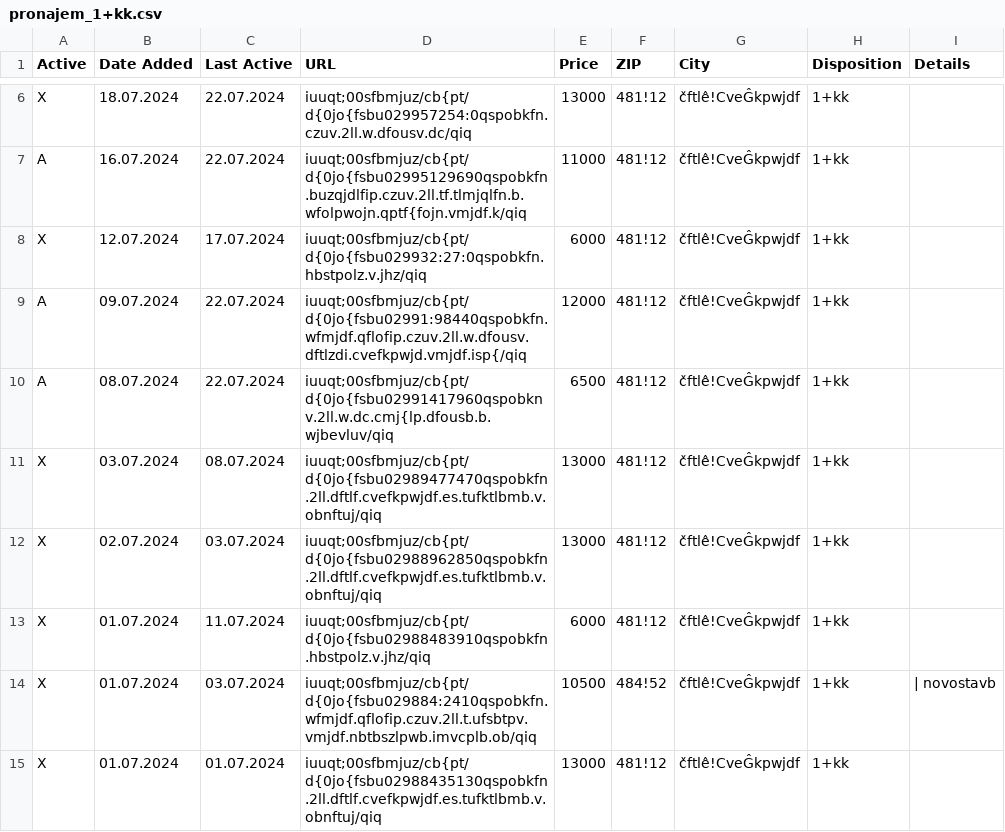
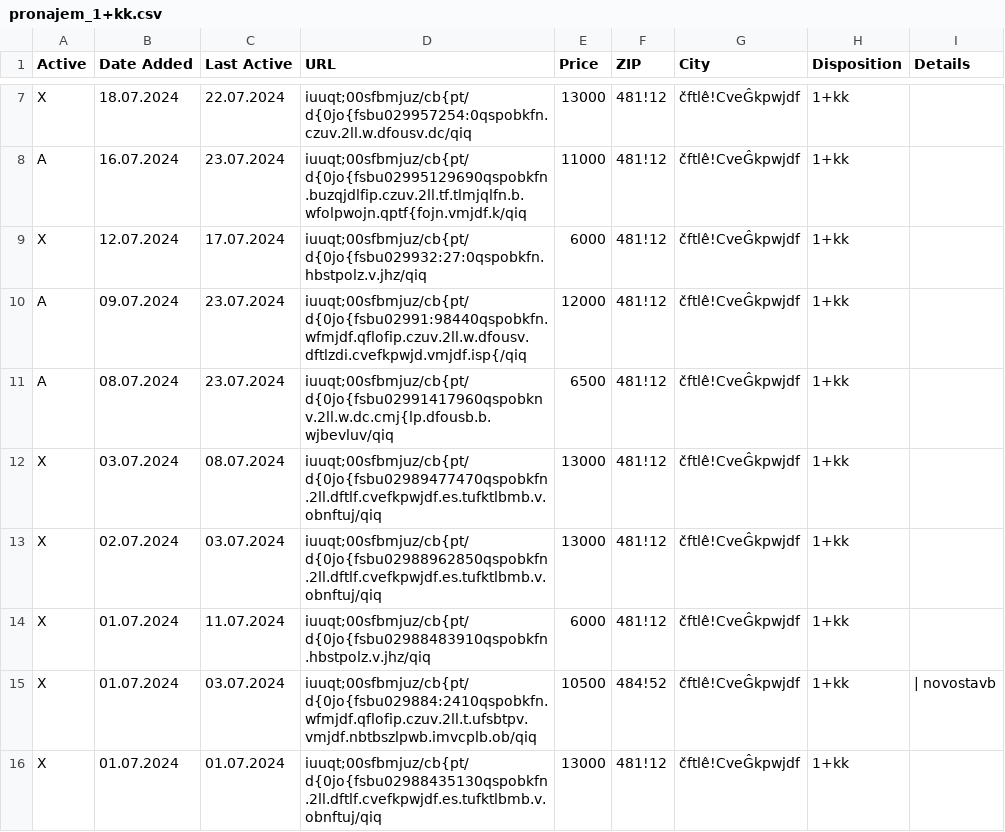
Before and after one commit to zahapat/real-watchdog, a CSV file: database/pronajem_1+kk.csv, drawn as a sheet; only a part is shown, gaps mark what is left out; addresses are those after the commit; the diff covers the shown part only; the diff names each change by its address in the sheet, - before the commit and + after, or states it on an @@ line.

```diff
--- a/database/pronajem_1+kk.csv
+++ b/database/pronajem_1+kk.csv
-C8 (Last Active): 22.07.2024
+C8 (Last Active): 23.07.2024
-C10:C11 (Last Active): 22.07.2024
+C10:C11 (Last Active): 23.07.2024
```
Also changed, not shown: 1 added row and 9 edited cells elsewhere in this file, database/prodej_1+1.csv, database/prodej_1+kk.csv, 9 other files.
